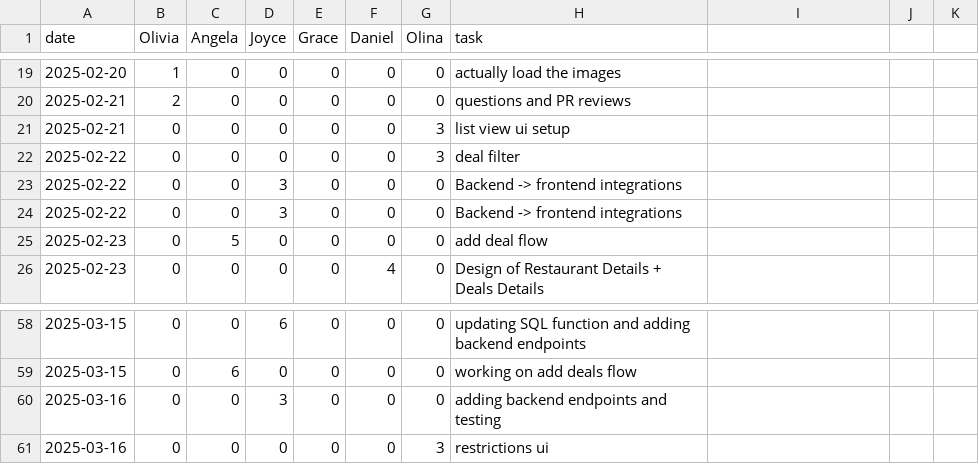
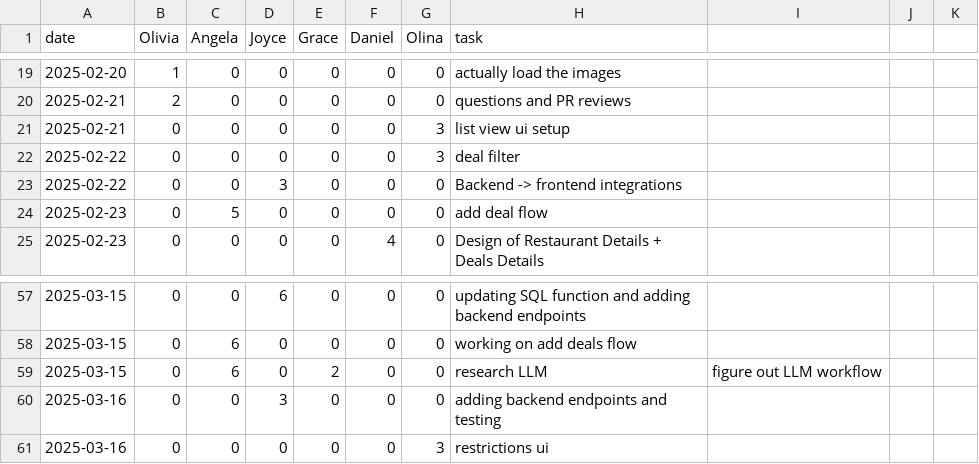
Before and after one commit to oliviaz7/Grub-Deal-Finder-App, a CSV file: timelog.csv, drawn as a sheet; only a part is shown, gaps mark what is left out; removed rows and columns are numbered as before the commit, all else as after; the diff covers the shown part only; the diff names each change by its address in the sheet, - before the commit and + after, or states it on an @@ line.

```diff
--- a/timelog.csv
+++ b/timelog.csv
-row 24: 2025-02-22 | 0 | 0 | 3 | 0 | 0 | 0 | Backend -> frontend integrations
+row 59: 2025-03-15 | 0 | 6 | 0 | 2 | 0 | 0 | research LLM | figure out LLM workflow
```
Also changed, not shown: 10 added rows elsewhere in this file, 1 other file.
